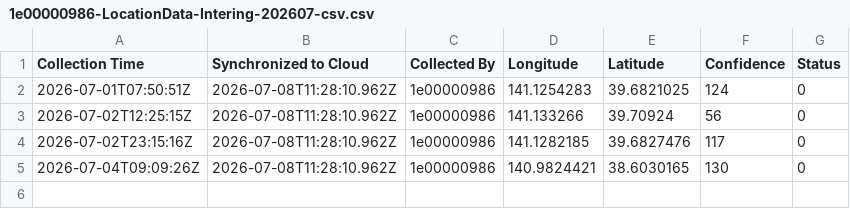
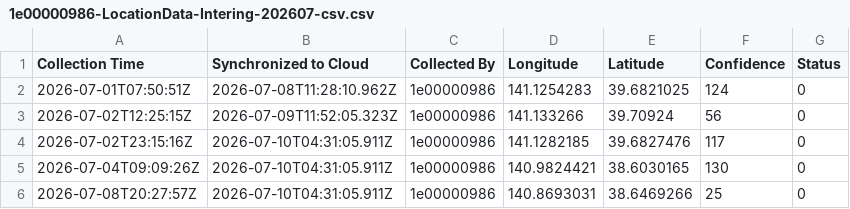
Before and after one commit to RyutaroOizumi/KomukudoriLiveMap, a CSV file: Druidからのデータ/gms/1e00000986-LocationData-Intering-202607-csv.csv, drawn as a sheet.

```diff
--- a/Druidからのデータ/gms/1e00000986-LocationData-Intering-202607-csv.csv
+++ b/Druidからのデータ/gms/1e00000986-LocationData-Intering-202607-csv.csv
@@ -2,4 +2,5 @@
 2026-07-01T07:50:51Z,2026-07-08T11:28:10.962Z,1e00000986,141.1254283,39.6821025,124,0
-2026-07-02T12:25:15Z,2026-07-08T11:28:10.962Z,1e00000986,141.133266,39.70924,56,0
-2026-07-02T23:15:16Z,2026-07-08T11:28:10.962Z,1e00000986,141.1282185,39.6827476,117,0
-2026-07-04T09:09:26Z,2026-07-08T11:28:10.962Z,1e00000986,140.9824421,38.6030165,130,0
+2026-07-02T12:25:15Z,2026-07-09T11:52:05.323Z,1e00000986,141.133266,39.70924,56,0
+2026-07-02T23:15:16Z,2026-07-10T04:31:05.911Z,1e00000986,141.1282185,39.6827476,117,0
+2026-07-04T09:09:26Z,2026-07-10T04:31:05.911Z,1e00000986,140.9824421,38.6030165,130,0
+2026-07-08T20:27:57Z,2026-07-10T04:31:05.911Z,1e00000986,140.8693031,38.6469266,25,0
```
Also changed, not shown: Druidからのデータ/data/gms.csv, Druidからのデータ/gms/1e00000981-LocationData-Intering-202607-csv.csv, 21 other files.
